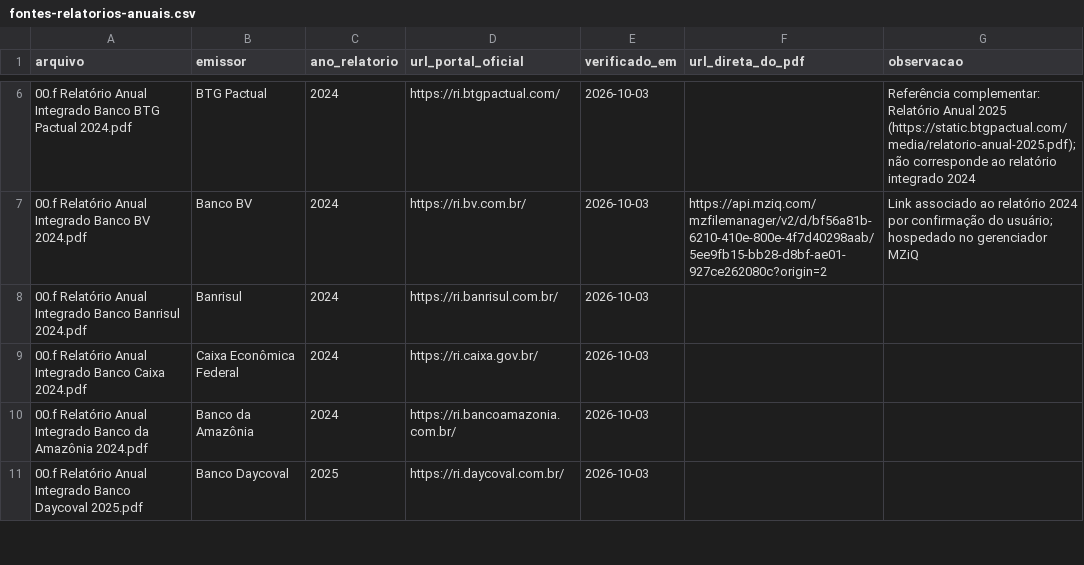
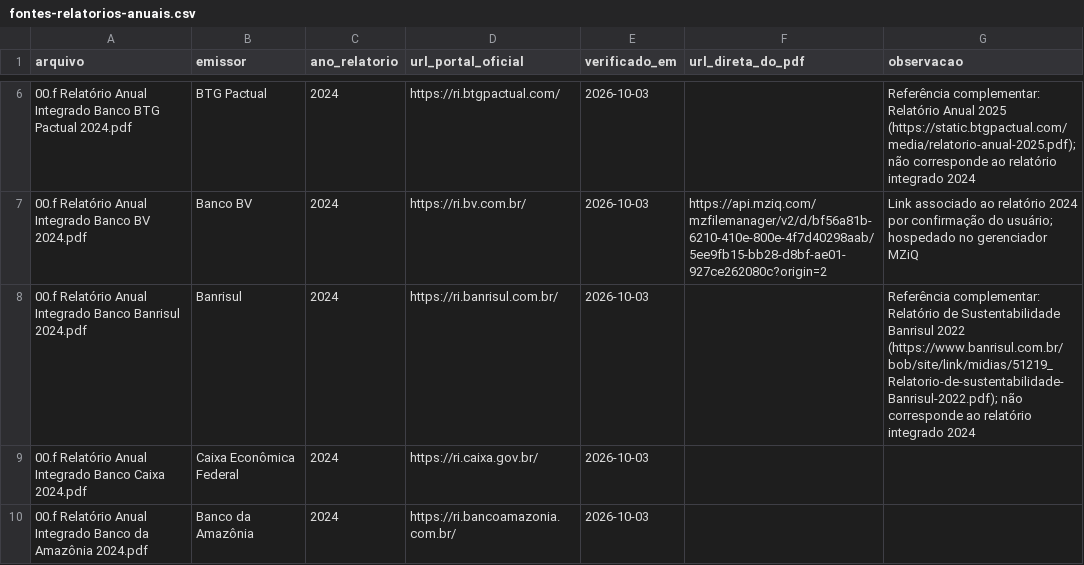
Before and after one commit to guilefernandes/financial-data-governance-analysis, a CSV file: docs/fontes-relatorios-anuais.csv, drawn as a sheet; only a part is shown, gaps mark what is left out; the shorter side is filled out with more unchanged rows.

```diff
--- a/docs/fontes-relatorios-anuais.csv
+++ b/docs/fontes-relatorios-anuais.csv
@@ -7,3 +7,3 @@ arquivo,emissor,ano_relatorio,url_portal_oficial,verificado_em,url_direta_do_pdf
 "00.f Relatório Anual Integrado Banco BV 2024.pdf",Banco BV,2024,https://ri.bv.com.br/,2026-10-03,https://api.mziq.com/mzfilemanager/v2/d/bf56a81b-6210-410e-800e-4f7d40298aab/5ee9fb15-bb28-d8bf-ae01-927ce262080c?origin=2,Link associado ao relatório 2024 por confirmação do usuário; hospedado no gerenciador MZiQ
-"00.f Relatório Anual Integrado Banco Banrisul 2024.pdf",Banrisul,2024,https://ri.banrisul.com.br/,2026-10-03,,
+"00.f Relatório Anual Integrado Banco Banrisul 2024.pdf",Banrisul,2024,https://ri.banrisul.com.br/,2026-10-03,,"Referência complementar: Relatório de Sustentabilidade Banrisul 2022 (https://www.banrisul.com.br/bob/site/link/midias/51219_Relatorio-de-sustentabilidade-Banrisul-2022.pdf); não corresponde ao relatório integrado 2024"
 "00.f Relatório Anual Integrado Banco Caixa 2024.pdf",Caixa Econômica Federal,2024,https://ri.caixa.gov.br/,2026-10-03,,
```
